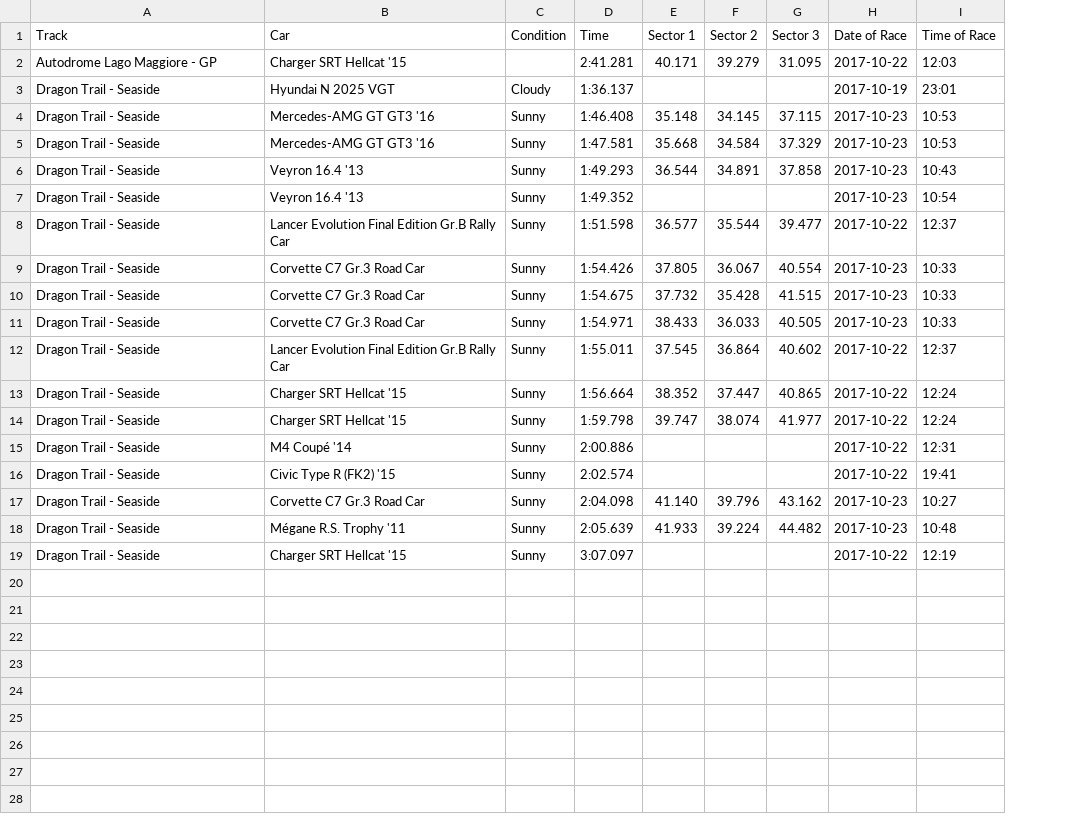
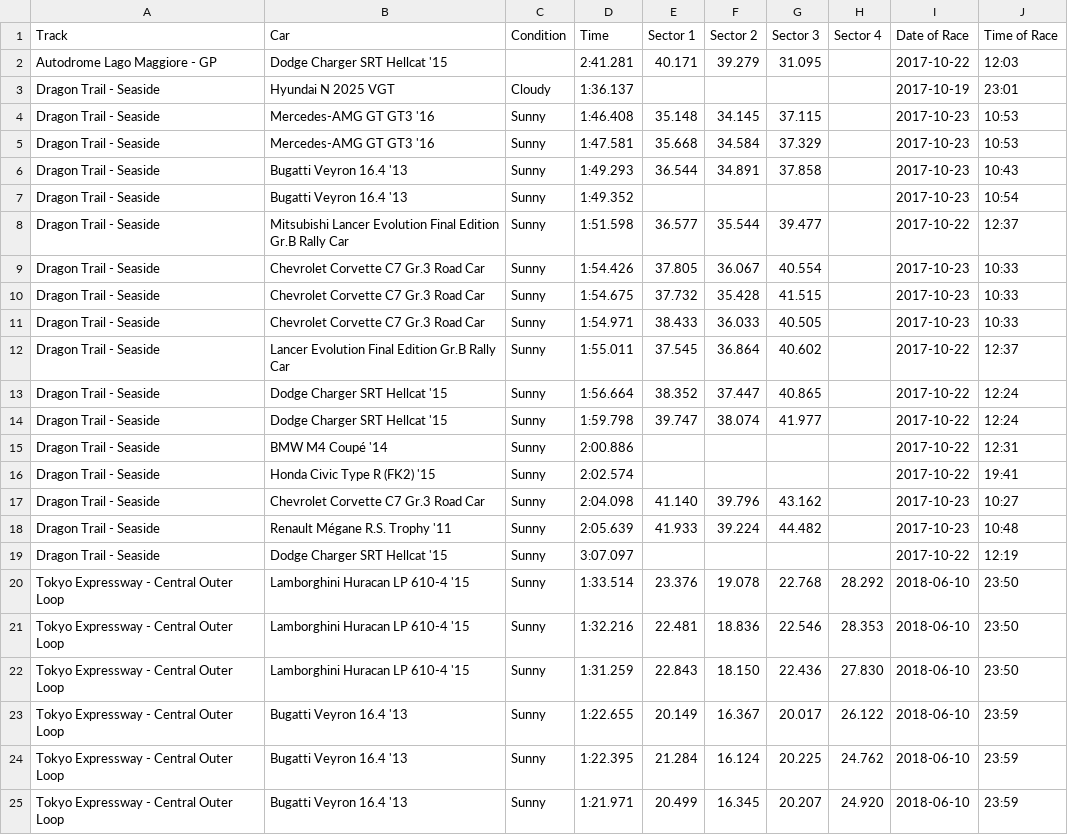
Before and after one commit to cncplyr/datasets-games, a CSV file: ps4/gran-turismo-sport/stats-personal.csv, drawn as a sheet; the diff names each change by its address in the sheet, - before the commit and + after, or states it on an @@ line.

```diff
--- a/ps4/gran-turismo-sport/stats-personal.csv
+++ b/ps4/gran-turismo-sport/stats-personal.csv
+column H (Sector 4), empty
-B2 (Car): Charger SRT Hellcat '15
+B2 (Car): Dodge Charger SRT Hellcat '15
-B6:B7 (Car): Veyron 16.4 '13
+B6:B7 (Car): Bugatti Veyron 16.4 '13
-B8 (Car): Lancer Evolution…
+B8 (Car): Mitsubishi Lancer Evolution…
-B9:B11 (Car): Corvette C7 Gr.3 Road Car
+B9:B11 (Car): Chevrolet Corvette C7 Gr.3 Road Car
-B13:B14 (Car): Charger SRT Hellcat '15
+B13:B14 (Car): Dodge Charger SRT Hellcat '15
-B15 (Car): M4 Coupé '14
+B15 (Car): BMW M4 Coupé '14
-B16 (Car): Civic Type R (FK2) '15
+B16 (Car): Honda Civic Type R (FK2) '15
-B17 (Car): Corvette C7 Gr.3 Road Car
+B17 (Car): Chevrolet Corvette C7 Gr.3 Road Car
-B18 (Car): Mégane R.S. Trophy '11
+B18 (Car): Renault Mégane R.S. Trophy '11
-B19 (Car): Charger SRT Hellcat '15
+B19 (Car): Dodge Charger SRT Hellcat '15
+row 20: Tokyo Expressway - Central Outer Loop | Lamborghini Huracan LP 610-4 '15 | Sunny | 1:33.514 | 23.376 | 19.078 | 22.768 | 28.292 | 2018-06-10 | 23:50
+row 21: Tokyo Expressway - Central Outer Loop | Lamborghini Huracan LP 610-4 '15 | Sunny | 1:32.216 | 22.481 | 18.836 | 22.546 | 28.353 | 2018-06-10 | 23:50
+row 22: Tokyo Expressway - Central Outer Loop | Lamborghini Huracan LP 610-4 '15 | Sunny | 1:31.259 | 22.843 | 18.150 | 22.436 | 27.830 | 2018-06-10 | 23:50
+row 23: Tokyo Expressway - Central Outer Loop | Bugatti Veyron 16.4 '13 | Sunny | 1:22.655 | 20.149 | 16.367 | 20.017 | 26.122 | 2018-06-10 | 23:59
+row 24: Tokyo Expressway - Central Outer Loop | Bugatti Veyron 16.4 '13 | Sunny | 1:22.395 | 21.284 | 16.124 | 20.225 | 24.762 | 2018-06-10 | 23:59
+row 25: Tokyo Expressway - Central Outer Loop | Bugatti Veyron 16.4 '13 | Sunny | 1:21.971 | 20.499 | 16.345 | 20.207 | 24.920 | 2018-06-10 | 23:59
```
Also changed, not shown: android/pokemon-go/pokemon.csv, android/pokemon-go/stats-personal.csv.
